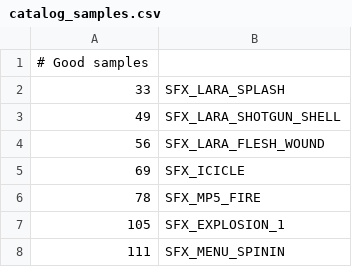
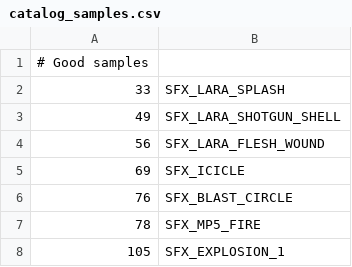
Before and after one commit to LostArtefacts/TRX, a CSV file: data/tr3/ship/cfg/catalog_samples.csv, drawn as a sheet; only a part is shown; the shorter side is filled out with more unchanged rows; the diff names each change by its address in the sheet, - before the commit and + after, or states it on an @@ line.

```diff
--- a/data/tr3/ship/cfg/catalog_samples.csv
+++ b/data/tr3/ship/cfg/catalog_samples.csv
+row 6: 76 | SFX_BLAST_CIRCLE
```
Also changed, not shown: 16 other files.
